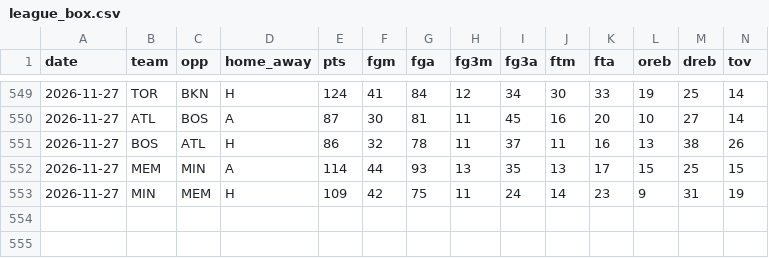
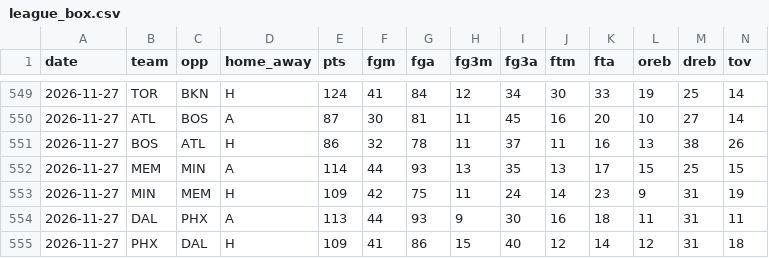
Before and after one commit to Stots714/lakers-tracker, a CSV file: data/nba/league_box.csv, drawn as a sheet; only a part is shown, gaps mark what is left out; rows hold the shown columns only; the diff names each change by its address in the sheet, - before the commit and + after, or states it on an @@ line.

```diff
--- a/data/nba/league_box.csv
+++ b/data/nba/league_box.csv
+row 554: 2026-11-27 | DAL | PHX | A | 113 | 44 | 93 | 9 | 30 | 16 | 18 | 11 | 31 | 11
+row 555: 2026-11-27 | PHX | DAL | H | 109 | 41 | 86 | 15 | 40 | 12 | 14 | 12 | 31 | 18
```
Also changed, not shown: data/nba/league_extras.csv, data/nba/league_inactive.csv, 6 other files.
